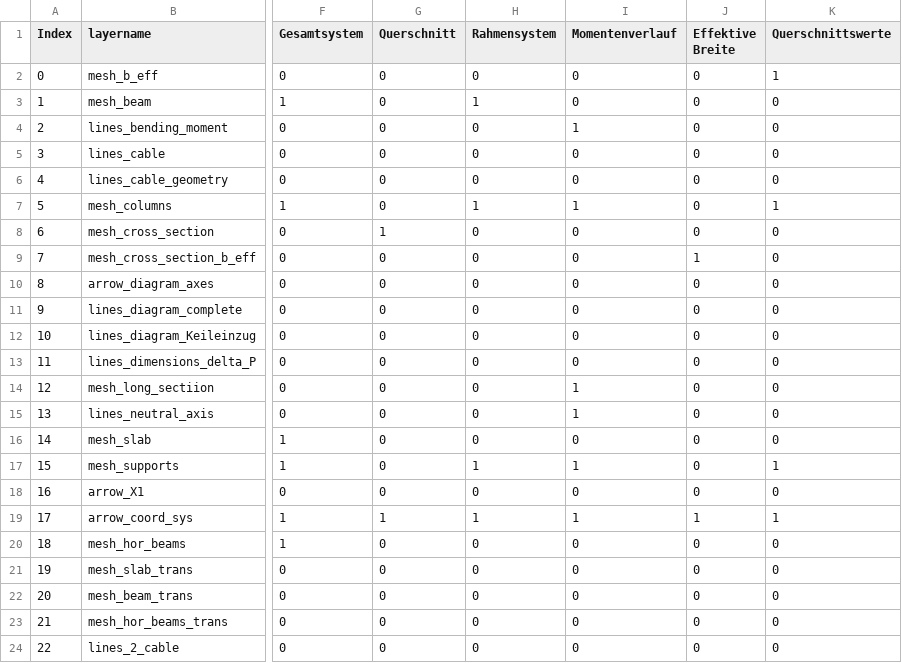
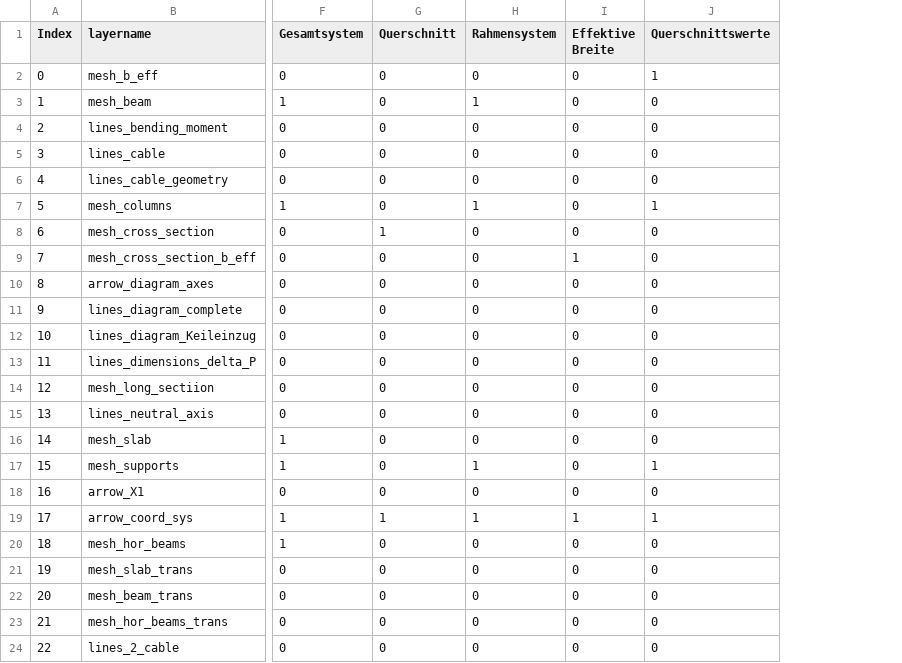
Before and after one commit to kfmResearch/XR-Apps, a CSV file: 03_prestressing_updated/csv/info.csv, drawn as a sheet; only a part is shown, gaps mark what is left out; the diff names each change by its address in the sheet, - before the commit and + after, or states it on an @@ line.

Commit message:
removed former step 3

```diff
--- a/03_prestressing_updated/csv/info.csv
+++ b/03_prestressing_updated/csv/info.csv
-column I (Momentenverlauf), rows 2-24: 0 | 0 | 1 | 0 | 0 | 1 | 0 | 0 | 0 | 0 | 0 | 0 | 1 | 1 | 0 | 1 | 0 | 1 | 0 | 0 | 0 | 0 | 0
```
